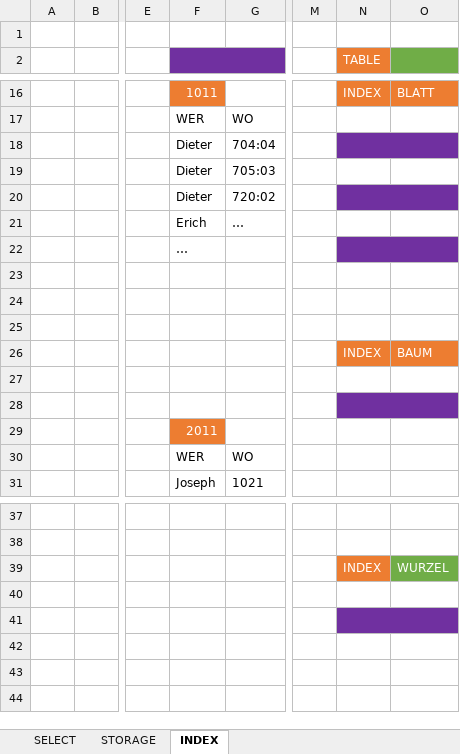
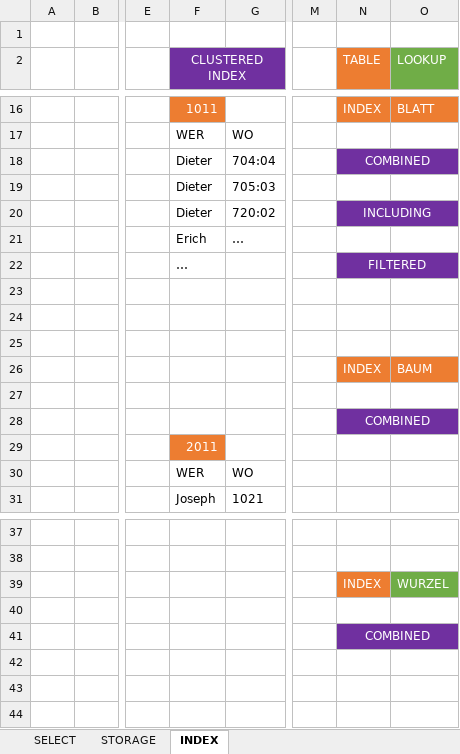
Before and after one commit to ppedvAG/Nov2021_TSQL_Tuning, an Excel workbook: Dokumente/Tuning_Andy.xlsx, sheet INDEX, drawn as a sheet; only a part is shown, gaps mark what is left out; values as stored, in another font and other column widths than the file's, no borders; table styles not drawn; the diff names each change by its address in the sheet, - before the commit and + after, or states it on an @@ line.

```diff
--- a/Dokumente/Tuning_Andy.xlsx (sheet INDEX)
+++ b/Dokumente/Tuning_Andy.xlsx (sheet INDEX)
-F2: (empty)
+F2: CLUSTERED INDEX
-O2: (empty)
+O2: LOOKUP
-N18 (TABLE): (empty)
+N18 (TABLE): COMBINED
-N20 (TABLE): (empty)
+N20 (TABLE): INCLUDING
-N22 (TABLE): (empty)
+N22 (TABLE): FILTERED
-N28 (TABLE): (empty)
+N28 (TABLE): COMBINED
-N41 (TABLE): (empty)
+N41 (TABLE): COMBINED
```
Also changed, not shown: 1 other file.
